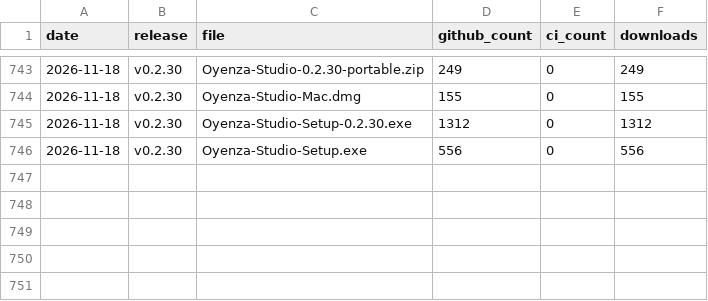
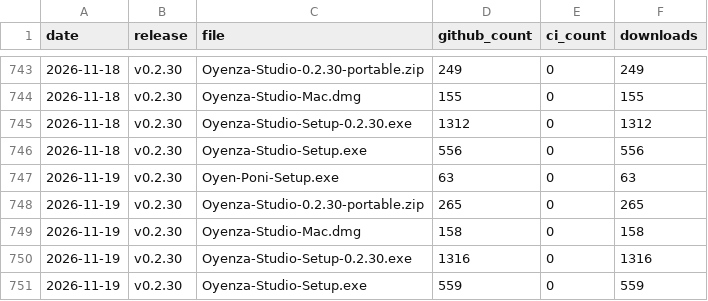
Before and after one commit to lucacadalora/oyenza-studio, a CSV file: data/downloads.csv, drawn as a sheet; only a part is shown, gaps mark what is left out.

```diff
--- a/data/downloads.csv
+++ b/data/downloads.csv
@@ -746 +746,6 @@ date,release,file,github_count,ci_count,downloads
 2026-11-18,v0.2.30,Oyenza-Studio-Setup.exe,556,0,556
+2026-11-19,v0.2.30,Oyen-Poni-Setup.exe,63,0,63
+2026-11-19,v0.2.30,Oyenza-Studio-0.2.30-portable.zip,265,0,265
+2026-11-19,v0.2.30,Oyenza-Studio-Mac.dmg,158,0,158
+2026-11-19,v0.2.30,Oyenza-Studio-Setup-0.2.30.exe,1316,0,1316
+2026-11-19,v0.2.30,Oyenza-Studio-Setup.exe,559,0,559
```
Also changed, not shown: 4 other files.
